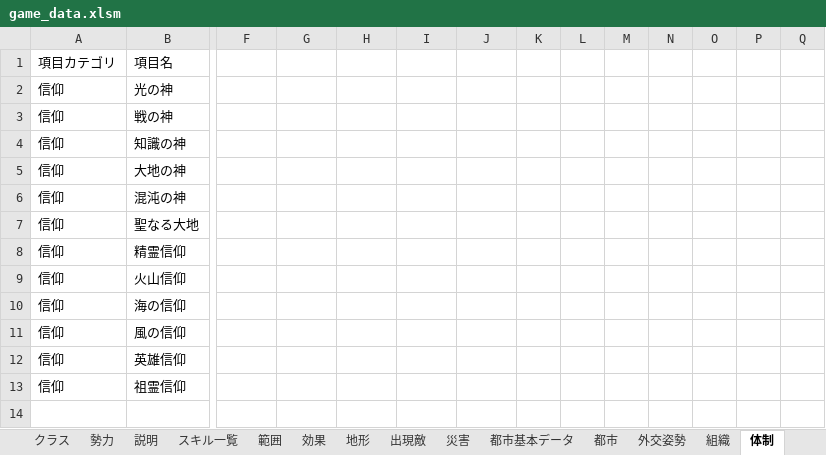
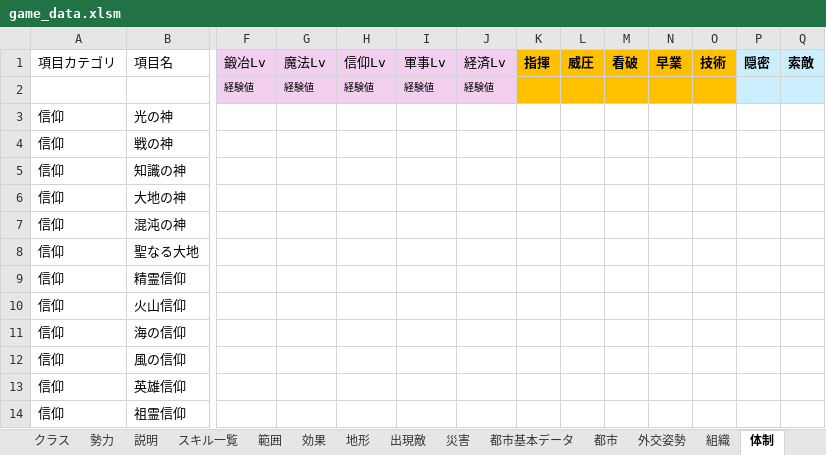
Before and after one commit to siev0000/fantasy_Strategy, an Excel workbook: data/source/game_data.xlsm, sheet 体制, drawn as a sheet; only a part is shown, gaps mark what is left out; values as stored, in another font and other column widths than the file's, no borders; rows hold the shown columns only; the diff covers the shown part only; the diff names each change by its address in the sheet, - before the commit and + after, or states it on an @@ line.

```diff
--- a/data/source/game_data.xlsm (sheet 体制)
+++ b/data/source/game_data.xlsm (sheet 体制)
-F1: (empty)
+F1: 鍛冶Lv
-F1:J1 fill: none
+F1:J1 fill: #F2CFEE
-G1: (empty)
+G1: 魔法Lv
-H1: (empty)
+H1: 信仰Lv
-I1: (empty)
+I1: 軍事Lv
-J1: (empty)
+J1: 経済Lv
-K1: (empty)
+K1: 指揮
-K1:O1 fill: none
+K1:O1 fill: #FFC000
-L1: (empty)
+L1: 威圧
-M1: (empty)
+M1: 看破
-N1: (empty)
+N1: 早業
-O1: (empty)
+O1: 技術
-P1: (empty)
+P1: 隠密
-P1:Q1 fill: none
+P1:Q1 fill: #CAEEFB
-Q1: (empty)
+Q1: 索敵
+row 2:  |  | 経験値 | 経験値 | 経験値 | 経験値 | 経験値
```
Also changed, not shown: 8 edited cells and cell formats elsewhere in this sheet, sheet 施設, sheet 研究, sheet 付与, sheet クラス, sheet 装備, sheet CS, 3 more sheets, formulas that keep their value, hidden cells, 43 other files.
